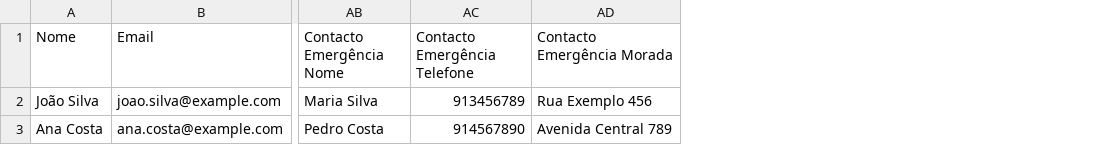
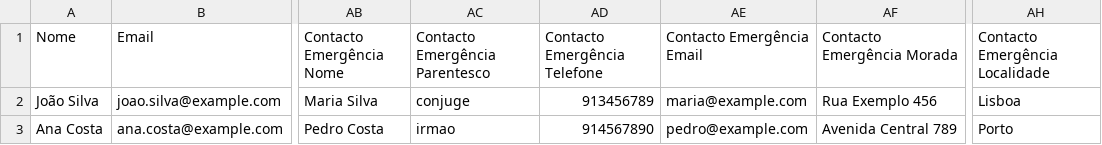
Before and after one commit to paulodiramos/tvdefleetonline, a CSV file: backend/templates/csv_examples/exemplo_motoristas.csv, drawn as a sheet; only a part is shown, gaps mark what is left out; the diff names each change by its address in the sheet, - before the commit and + after, or states it on an @@ line.

```diff
--- a/backend/templates/csv_examples/exemplo_motoristas.csv
+++ b/backend/templates/csv_examples/exemplo_motoristas.csv
+column AC (Contacto Emergência Parentesco), rows 2-3: conjuge | irmao
+column AE (Contacto Emergência Email), rows 2-3: maria@example.com | pedro@example.com
+column AH (Contacto Emergência Localidade), rows 2-3: Lisboa | Porto
```
